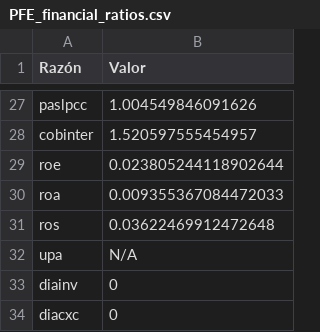
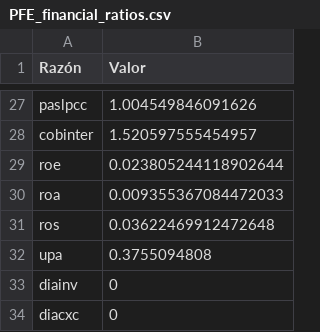
Before and after one commit to SantiOlvera/Componentes-Principales-aplicado-a-la-revisi-n-de-los-estados-financieros, a CSV file: financial_ratios/PFE_financial_ratios.csv, drawn as a sheet; only a part is shown, gaps mark what is left out.

Commit message:
PFE_financial_ratios.csv

```diff
--- a/financial_ratios/PFE_financial_ratios.csv
+++ b/financial_ratios/PFE_financial_ratios.csv
@@ -31,3 +31,3 @@ roa,0.009355367084472033
 ros,0.03622469912472648
-upa,N/A
+upa,0.3755094808
 diainv,0
```
